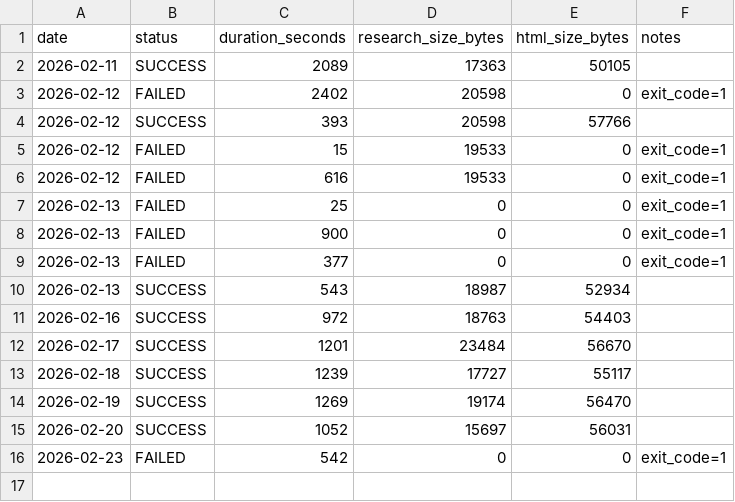
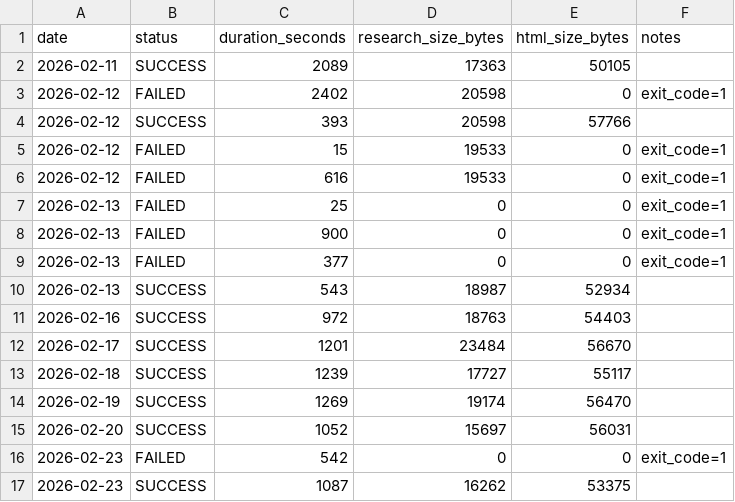
Before and after one commit to DaryllGomas/bigpic-markets, a CSV file: morning-brief/logs/run-history.csv, drawn as a sheet; the diff names each change by its address in the sheet, - before the commit and + after, or states it on an @@ line.

Commit message:
Morning Brief — Tuesday 2026-02-24

```diff
--- a/morning-brief/logs/run-history.csv
+++ b/morning-brief/logs/run-history.csv
+row 17: 2026-02-23 | SUCCESS | 1087 | 16262 | 53375
```
Also changed, not shown: 10 other files.
